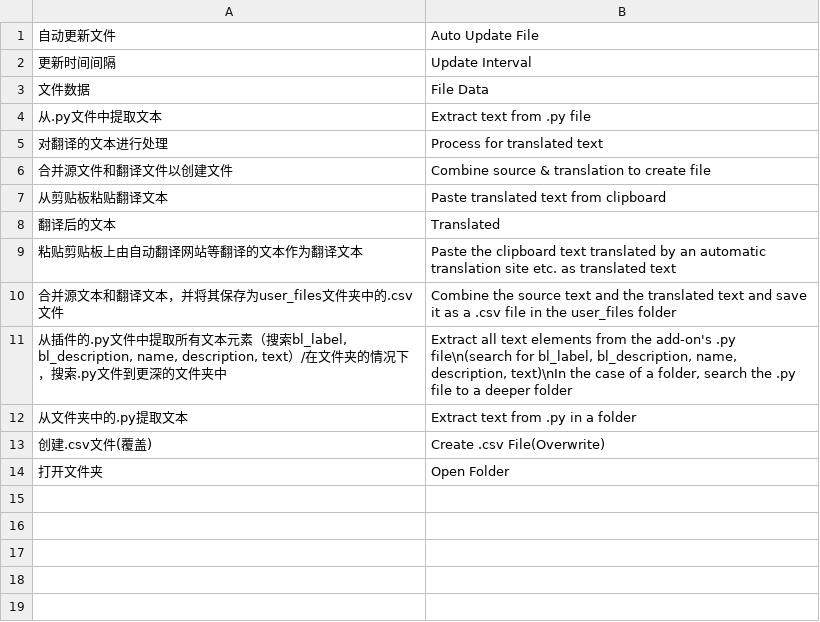
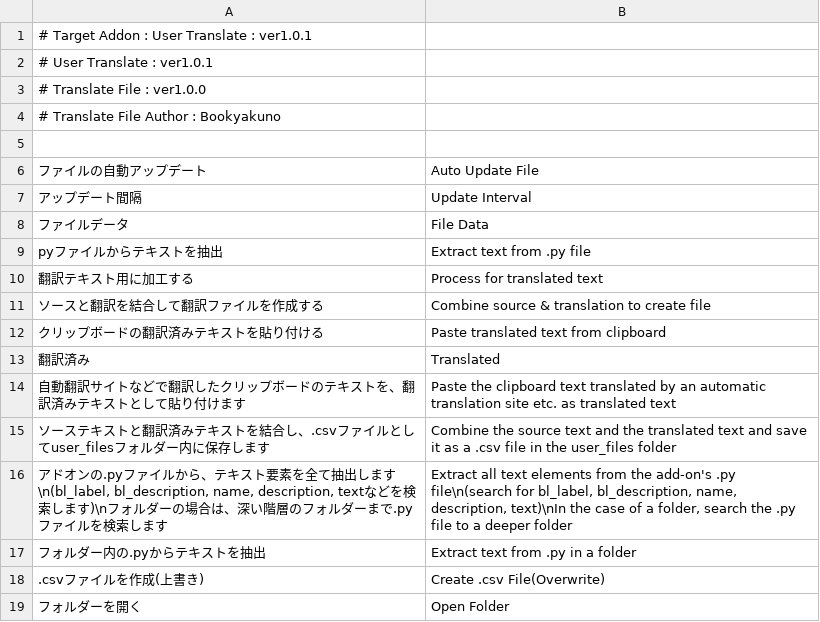
Before and after one commit to lonely814/user_translate, a CSV file: user_files/sample.csv, drawn as a sheet.

```diff
--- a/user_files/sample.csv
+++ b/user_files/sample.csv
@@ -1,14 +1,19 @@
-自动更新文件,Auto Update File
-更新时间间隔,Update Interval
-文件数据,File Data
-从.py文件中提取文本,Extract text from .py file
-对翻译的文本进行处理,Process for translated text
-合并源文件和翻译文件以创建文件,Combine source & translation to create file
-从剪贴板粘贴翻译文本,Paste translated text from clipboard
-翻译后的文本,Translated
-粘贴剪贴板上由自动翻译网站等翻译的文本作为翻译文本,Paste the clipboard text translated by an automatic translation site etc. as translated text
-合并源文本和翻译文本，并将其保存为user_files文件夹中的.csv文件,Combine the source text and the translated text and save it as a .csv file in the user_files folder
-"从插件的.py文件中提取所有文本元素（搜索bl_label, bl_description, name, description, text）/在文件夹的情况下，搜索.py文件到更深的文件夹中","Extract all text elements from the add-on's .py file\n(search for bl_label, bl_description, name, description, text)\nIn the case of a folder, search the .py file to a deeper folder"
-从文件夹中的.py提取文本,Extract text from .py in a folder
-创建.csv文件(覆盖),Create .csv File(Overwrite)
-打开文件夹,Open Folder
+# Target Addon : User Translate : ver1.0.1
+# User Translate : ver1.0.1
+# Translate File : ver1.0.0
+# Translate File Author : Bookyakuno
+
+"ファイルの自動アップデート","Auto Update File"
+"アップデート間隔","Update Interval"
+"ファイルデータ","File Data"
+"pyファイルからテキストを抽出","Extract text from .py file"
+"翻訳テキスト用に加工する","Process for translated text"
+"ソースと翻訳を結合して翻訳ファイルを作成する","Combine source & translation to create file"
+"クリップボードの翻訳済みテキストを貼り付ける","Paste translated text from clipboard"
+"翻訳済み","Translated"
+"自動翻訳サイトなどで翻訳したクリップボードのテキストを、翻訳済みテキストとして貼り付けます","Paste the clipboard text translated by an automatic translation site etc. as translated text"
+"ソーステキストと翻訳済みテキストを結合し、.csvファイルとしてuser_filesフォルダー内に保存します","Combine the source text and the translated text and save it as a .csv file in the user_files folder"
+"アドオンの.pyファイルから、テキスト要素を全て抽出します\n(bl_label, bl_description, name, description, textなどを検索します)\nフォルダーの場合は、深い階層のフォルダーまで.pyファイルを検索します","Extract all text elements from the add-on's .py file\n(search for bl_label, bl_description, name, description, text)\nIn the case of a folder, search the .py file to a deeper folder"
+"フォルダー内の.pyからテキストを抽出","Extract text from .py in a folder"
+".csvファイルを作成(上書き)","Create .csv File(Overwrite)"
+"フォルダーを開く","Open Folder"
```
Also changed, not shown: 3 other files.
